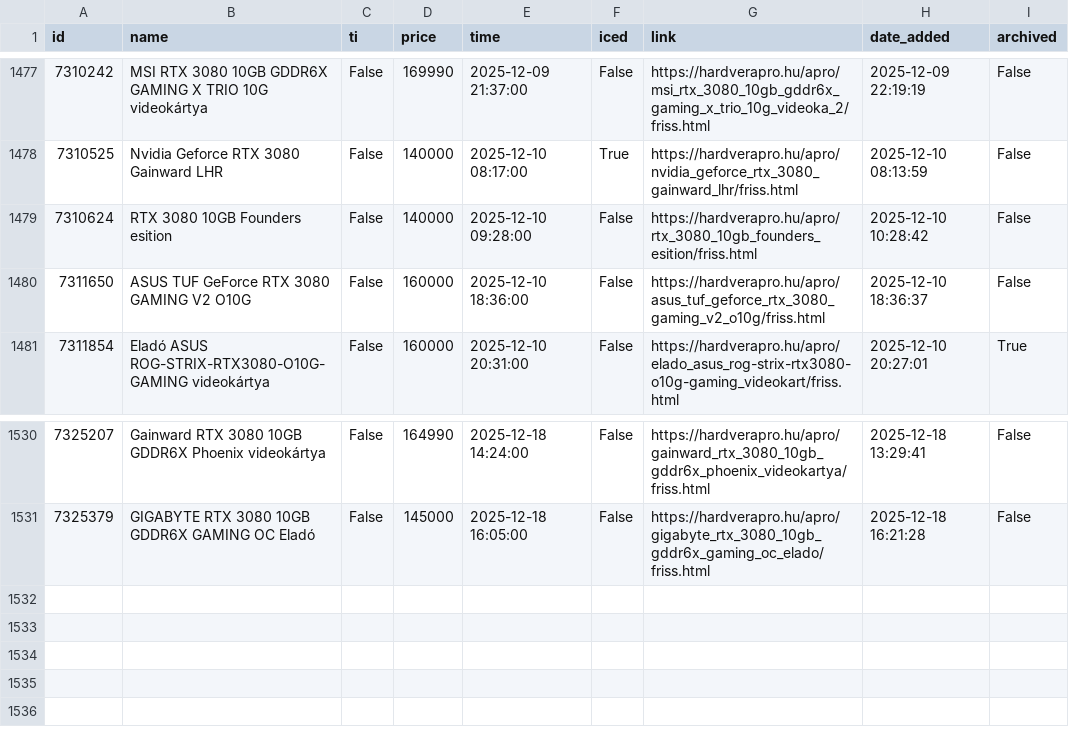
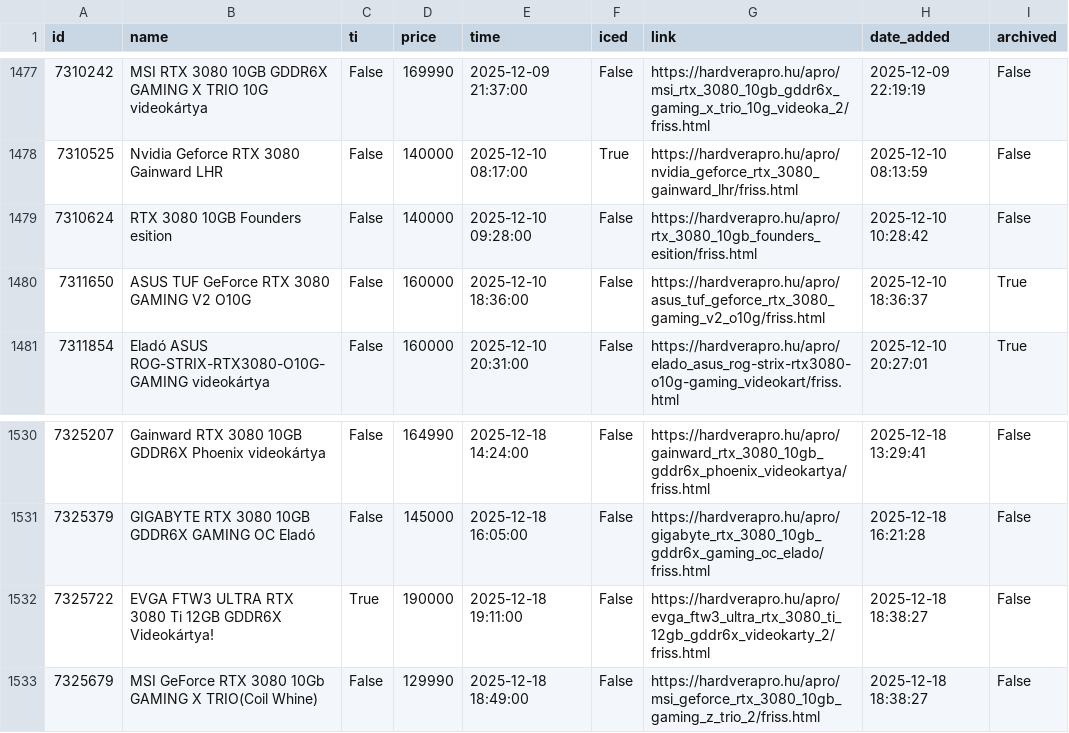
Before and after one commit to leviipope/scraping_hardverapro, a CSV file: gpu_listings.csv, drawn as a sheet; only a part is shown, gaps mark what is left out.

```diff
--- a/gpu_listings.csv
+++ b/gpu_listings.csv
@@ -1479,3 +1479,3 @@ id,name,ti,price,time,iced,link,date_added,archived
 7310624,RTX 3080 10GB Founders esition,False,140000,2025-12-10 09:28:00,False,https://hardverapro.hu/apro/rtx_3080_10gb_founders_esition/friss.html,2025-12-10 10:28:42,False
-7311650,ASUS TUF GeForce RTX 3080 GAMING V2 O10G,False,160000,2025-12-10 18:36:00,False,https://hardverapro.hu/apro/asus_tuf_geforce_rtx_3080_gaming_v2_o10g/friss.html,2025-12-10 18:36:37,False
+7311650,ASUS TUF GeForce RTX 3080 GAMING V2 O10G,False,160000,2025-12-10 18:36:00,False,https://hardverapro.hu/apro/asus_tuf_geforce_rtx_3080_gaming_v2_o10g/friss.html,2025-12-10 18:36:37,True
 7311854,Eladó ASUS ROG-STRIX-RTX3080-O10G-GAMING videokártya,False,160000,2025-12-10 20:31:00,False,https://hardverapro.hu/apro/elado_asus_rog-strix-rtx3080-o10g-gaming_videokart/friss.html,2025-12-10 20:27:01,True
@@ -1531 +1531,3 @@ id,name,ti,price,time,iced,link,date_added,archived
 7325379,GIGABYTE RTX 3080 10GB GDDR6X GAMING OC Eladó,False,145000,2025-12-18 16:05:00,False,https://hardverapro.hu/apro/gigabyte_rtx_3080_10gb_gddr6x_gaming_oc_elado/friss.html,2025-12-18 16:21:28,False
+7325722,EVGA FTW3 ULTRA RTX 3080 Ti 12GB GDDR6X Videokártya!,True,190000,2025-12-18 19:11:00,False,https://hardverapro.hu/apro/evga_ftw3_ultra_rtx_3080_ti_12gb_gddr6x_videokarty_2/friss.html,2025-12-18 18:38:27,False
+7325679,MSI GeForce RTX 3080 10Gb GAMING X TRIO(Coil Whine),False,129990,2025-12-18 18:49:00,False,https://hardverapro.hu/apro/msi_geforce_rtx_3080_10gb_gaming_z_trio_2/friss.html,2025-12-18 18:38:27,False
```
Also changed, not shown: 1 other file.
